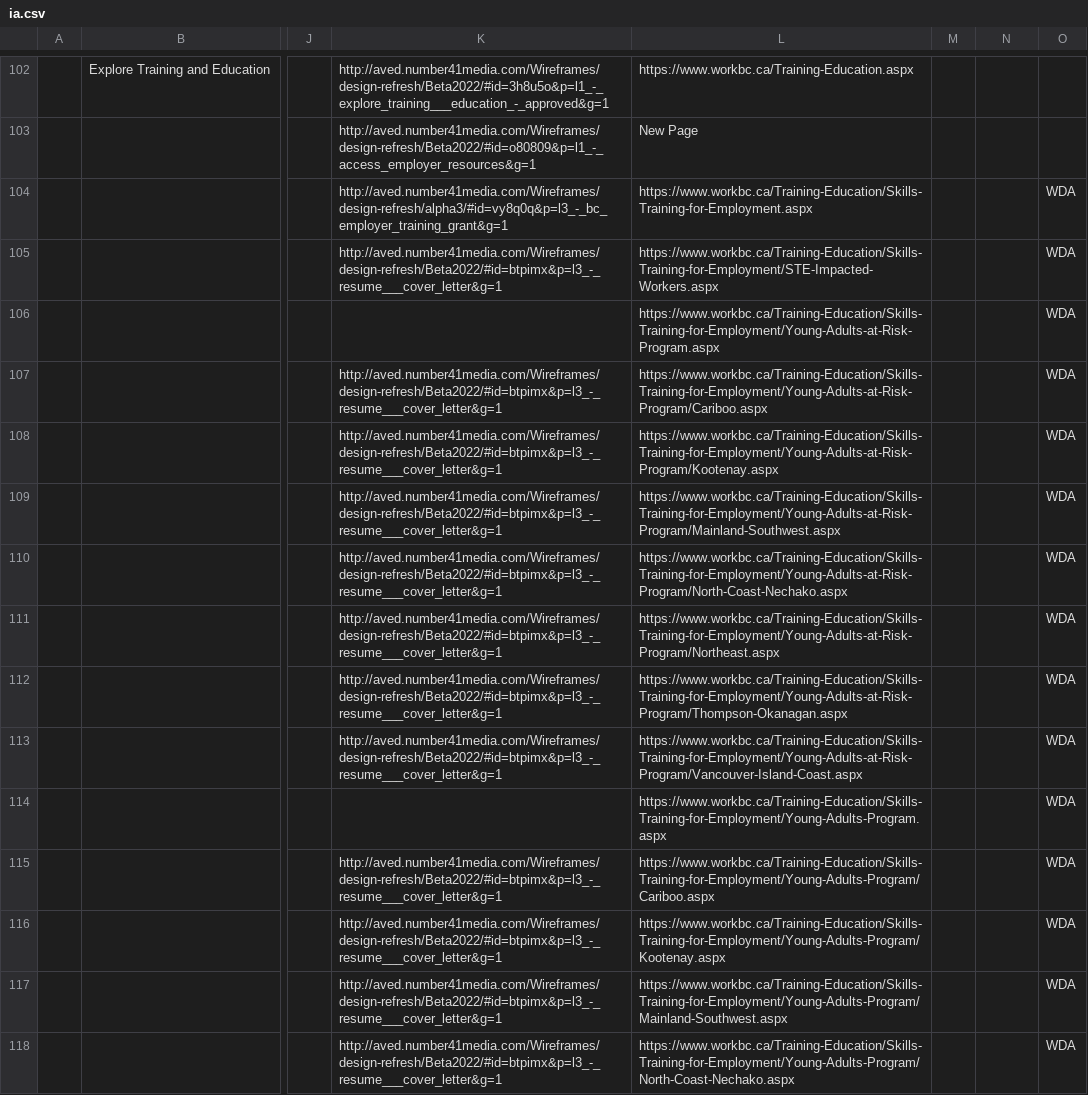
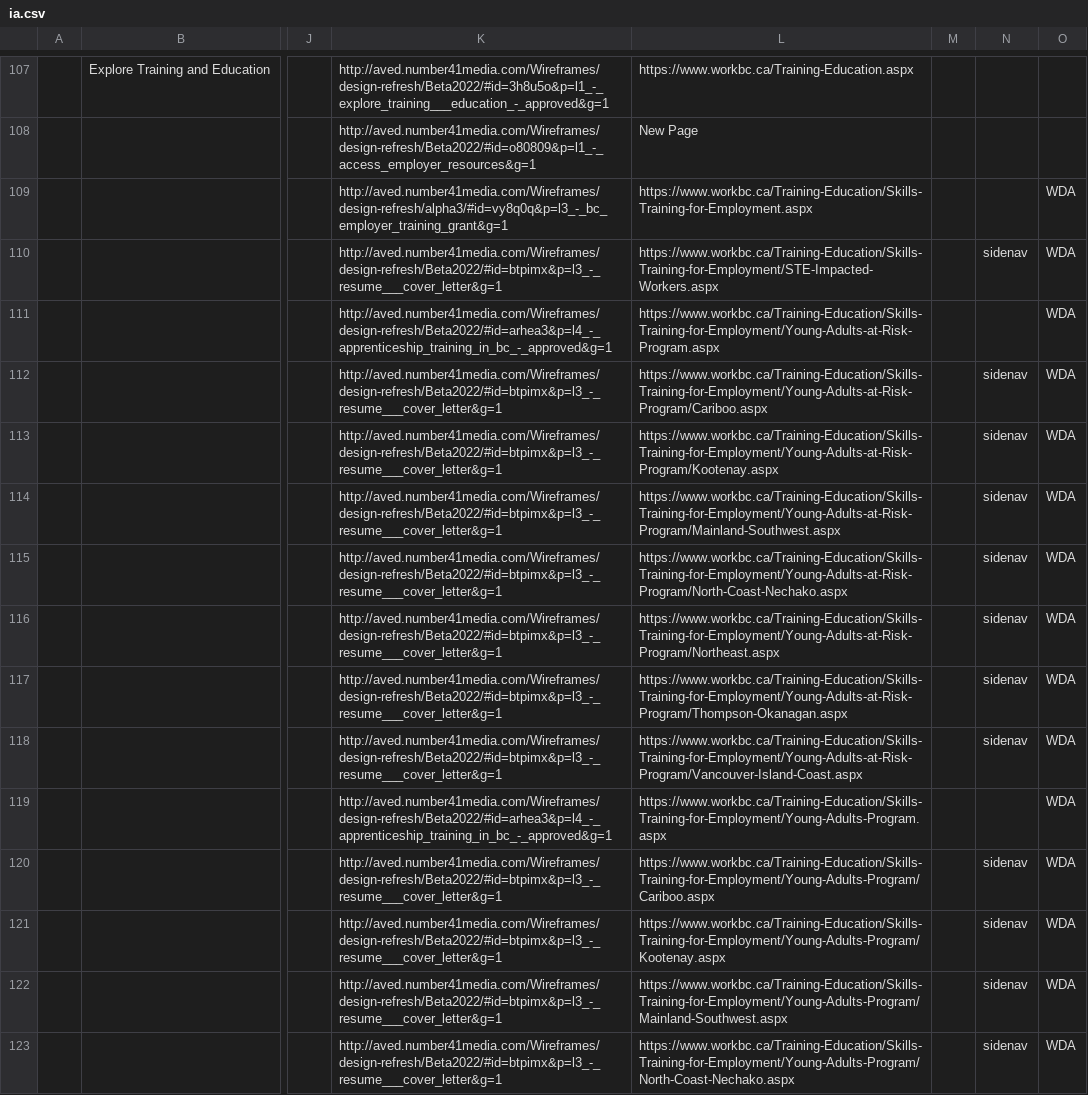
Before and after one commit to bcgov/workbc-main, a CSV file: src/scripts/migration/data/ia.csv, drawn as a sheet; only a part is shown, gaps mark what is left out; addresses are those after the commit; the diff covers the shown part only; the diff names each change by its address in the sheet, - before the commit and + after, or states it on an @@ line.

Commit message:
Update data sets

```diff
--- a/src/scripts/migration/data/ia.csv
+++ b/src/scripts/migration/data/ia.csv
-N110: (empty)
+N110: sidenav
-K111: (empty)
+K111: http://aved.number41media.com/Wireframes/design-refresh/Beta2022/#id=arhea3&p=l4_-_apprenticeship_training_in_bc_-_approved&g=1
-N112:N118: (empty)
+N112:N118: sidenav
-K119: (empty)
+K119: http://aved.number41media.com/Wireframes/design-refresh/Beta2022/#id=arhea3&p=l4_-_apprenticeship_training_in_bc_-_approved&g=1
-N120:N123: (empty)
+N120:N123: sidenav
```
Also changed, not shown: 5 added rows, 1 moved row and 72 edited cells elsewhere in this file, 5 other files.
